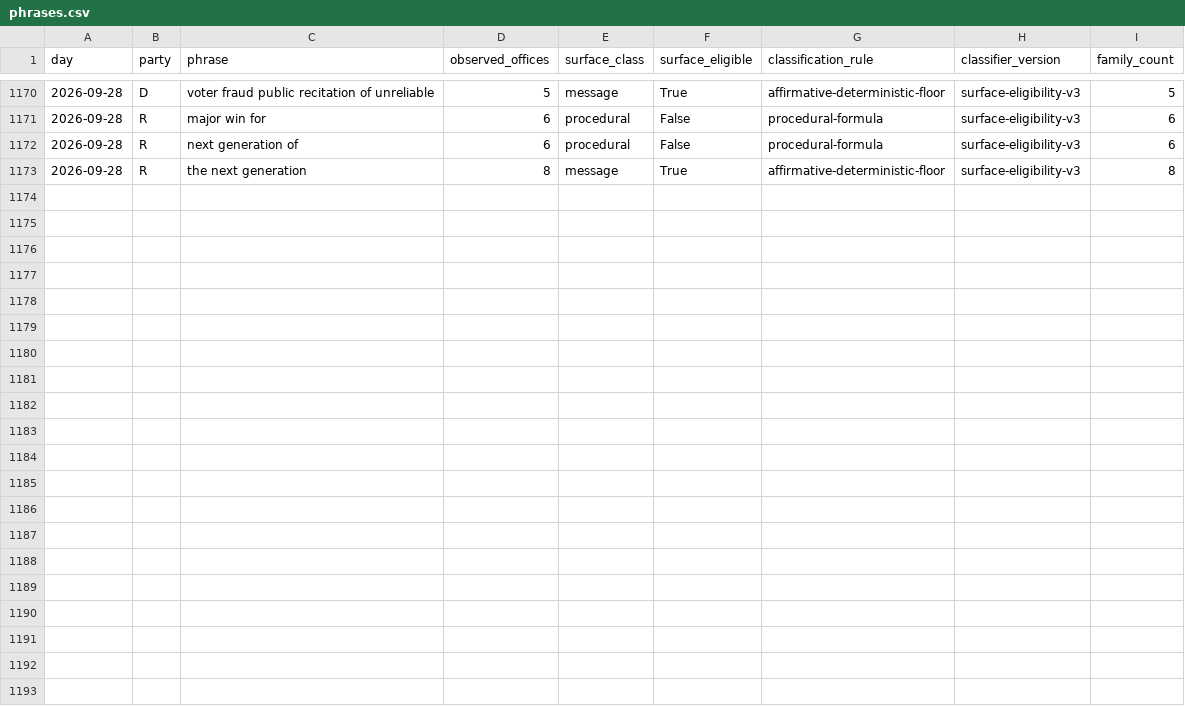
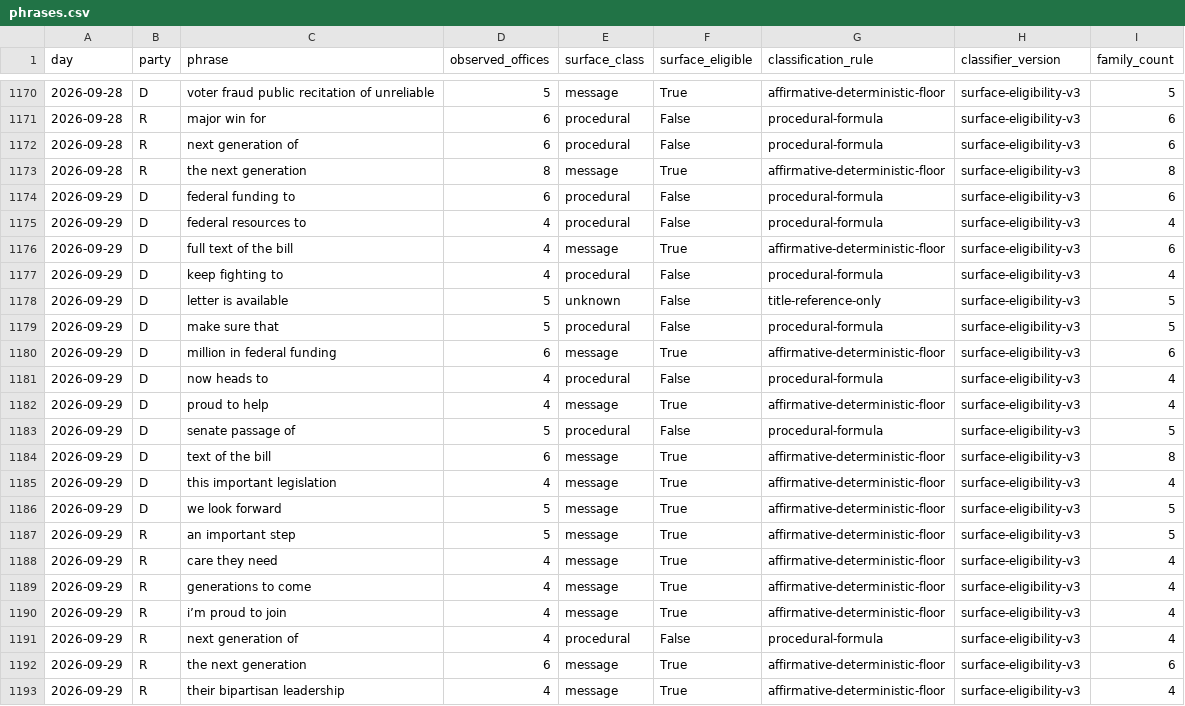
Before and after one commit to mlawsonking/onscript, a CSV file: site/public/api/v1/exports/phrases.csv, drawn as a sheet; only a part is shown, gaps mark what is left out.

Commit message:
data: assemble 2026-09-30

```diff
--- a/site/public/api/v1/exports/phrases.csv
+++ b/site/public/api/v1/exports/phrases.csv
@@ -1173 +1173,21 @@ day,party,phrase,observed_offices,surface_class,surface_eligible,classification_
 2026-09-28,R,the next generation,8,message,True,affirmative-deterministic-floor,surface-eligibility-v3,8
+2026-09-29,D,federal funding to,6,procedural,False,procedural-formula,surface-eligibility-v3,6
+2026-09-29,D,federal resources to,4,procedural,False,procedural-formula,surface-eligibility-v3,4
+2026-09-29,D,full text of the bill,4,message,True,affirmative-deterministic-floor,surface-eligibility-v3,6
+2026-09-29,D,keep fighting to,4,procedural,False,procedural-formula,surface-eligibility-v3,4
+2026-09-29,D,letter is available,5,unknown,False,title-reference-only,surface-eligibility-v3,5
+2026-09-29,D,make sure that,5,procedural,False,procedural-formula,surface-eligibility-v3,5
+2026-09-29,D,million in federal funding,6,message,True,affirmative-deterministic-floor,surface-eligibility-v3,6
+2026-09-29,D,now heads to,4,procedural,False,procedural-formula,surface-eligibility-v3,4
+2026-09-29,D,proud to help,4,message,True,affirmative-deterministic-floor,surface-eligibility-v3,4
+2026-09-29,D,senate passage of,5,procedural,False,procedural-formula,surface-eligibility-v3,5
+2026-09-29,D,text of the bill,6,message,True,affirmative-deterministic-floor,surface-eligibility-v3,8
+2026-09-29,D,this important legislation,4,message,True,affirmative-deterministic-floor,surface-eligibility-v3,4
+2026-09-29,D,we look forward,5,message,True,affirmative-deterministic-floor,surface-eligibility-v3,5
+2026-09-29,R,an important step,5,message,True,affirmative-deterministic-floor,surface-eligibility-v3,5
+2026-09-29,R,care they need,4,message,True,affirmative-deterministic-floor,surface-eligibility-v3,4
+2026-09-29,R,generations to come,4,message,True,affirmative-deterministic-floor,surface-eligibility-v3,4
+2026-09-29,R,i’m proud to join,4,message,True,affirmative-deterministic-floor,surface-eligibility-v3,4
+2026-09-29,R,next generation of,4,procedural,False,procedural-formula,surface-eligibility-v3,4
+2026-09-29,R,the next generation,6,message,True,affirmative-deterministic-floor,surface-eligibility-v3,6
+2026-09-29,R,their bipartisan leadership,4,message,True,affirmative-deterministic-floor,surface-eligibility-v3,4
```
Also changed, not shown: site/public/api/v1/days.csv, site/public/api/v1/exports/days.csv, 28 other files.
